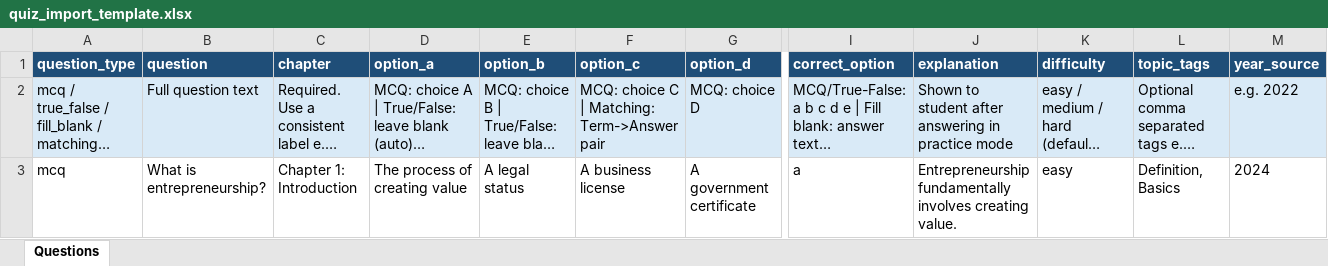
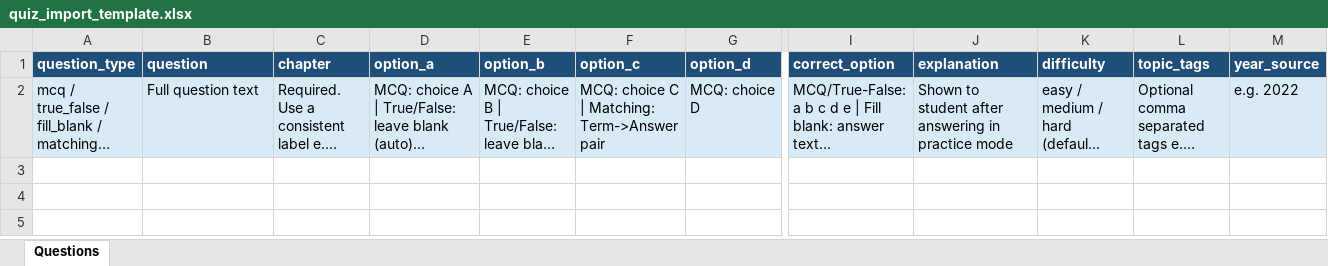
Before and after one commit to yirubal/uniportal-backend, an Excel workbook: apps/quiz/static/quiz/quiz_import_template.xlsx, sheet Questions, drawn as a sheet; only a part is shown, gaps mark what is left out; long unchanged cells end in …; values as stored, in another font and other column widths than the file's, no borders; rows hold the shown columns only; the diff names each change by its address in the sheet, - before the commit and + after, or states it on an @@ line.

Commit message:
chore: update quiz import template structure to match latest schema requirements

```diff
--- a/apps/quiz/static/quiz/quiz_import_template.xlsx (sheet Questions)
+++ b/apps/quiz/static/quiz/quiz_import_template.xlsx (sheet Questions)
-row 3: mcq | What is entrepreneurship? | Chapter 1: Introduction | The process of creating value | A legal status | A business license | A government certificate | a | Entrepreneurship fundamentally involves creating value. | easy | Definition, Basics | 2024
```
